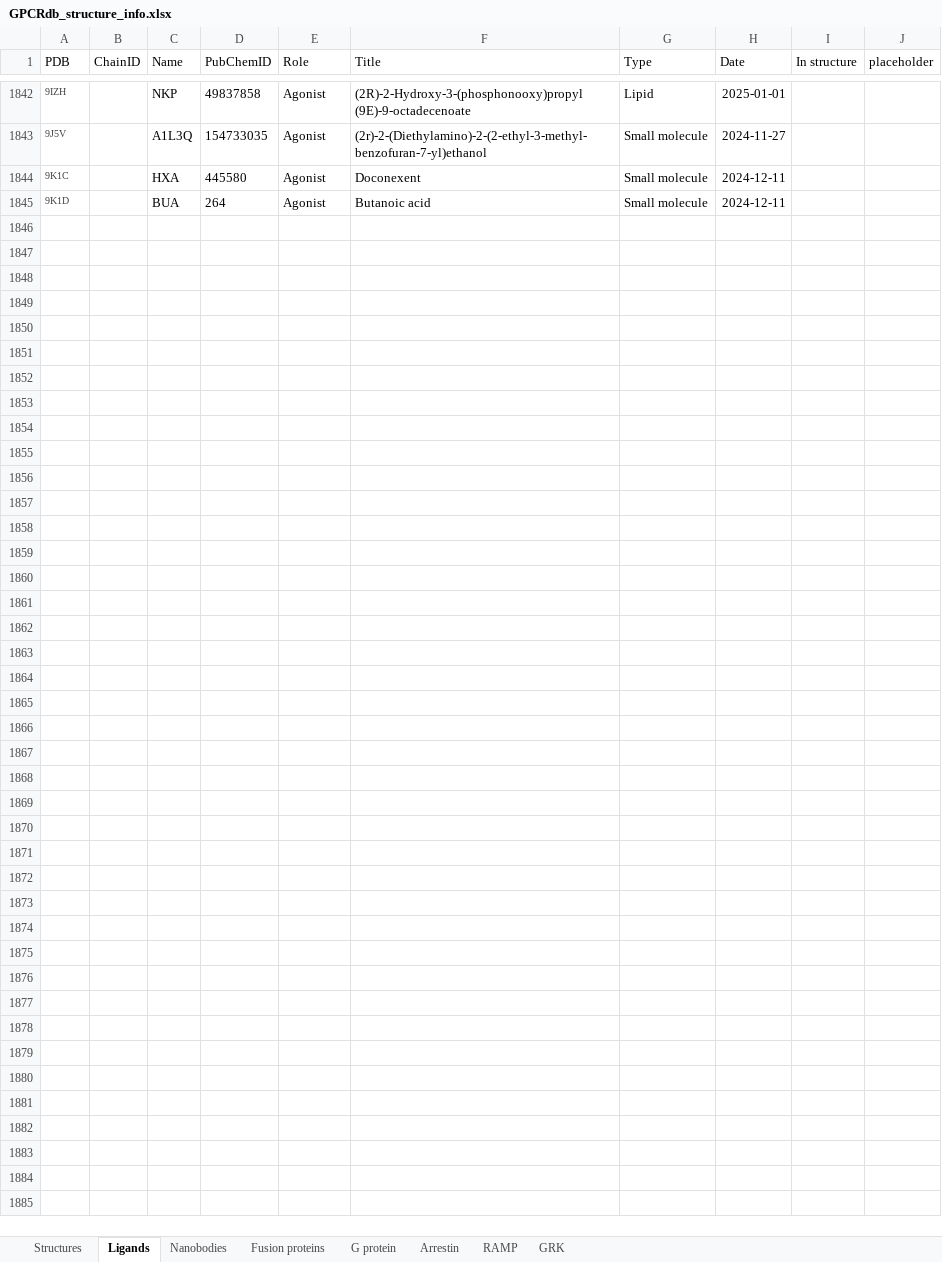
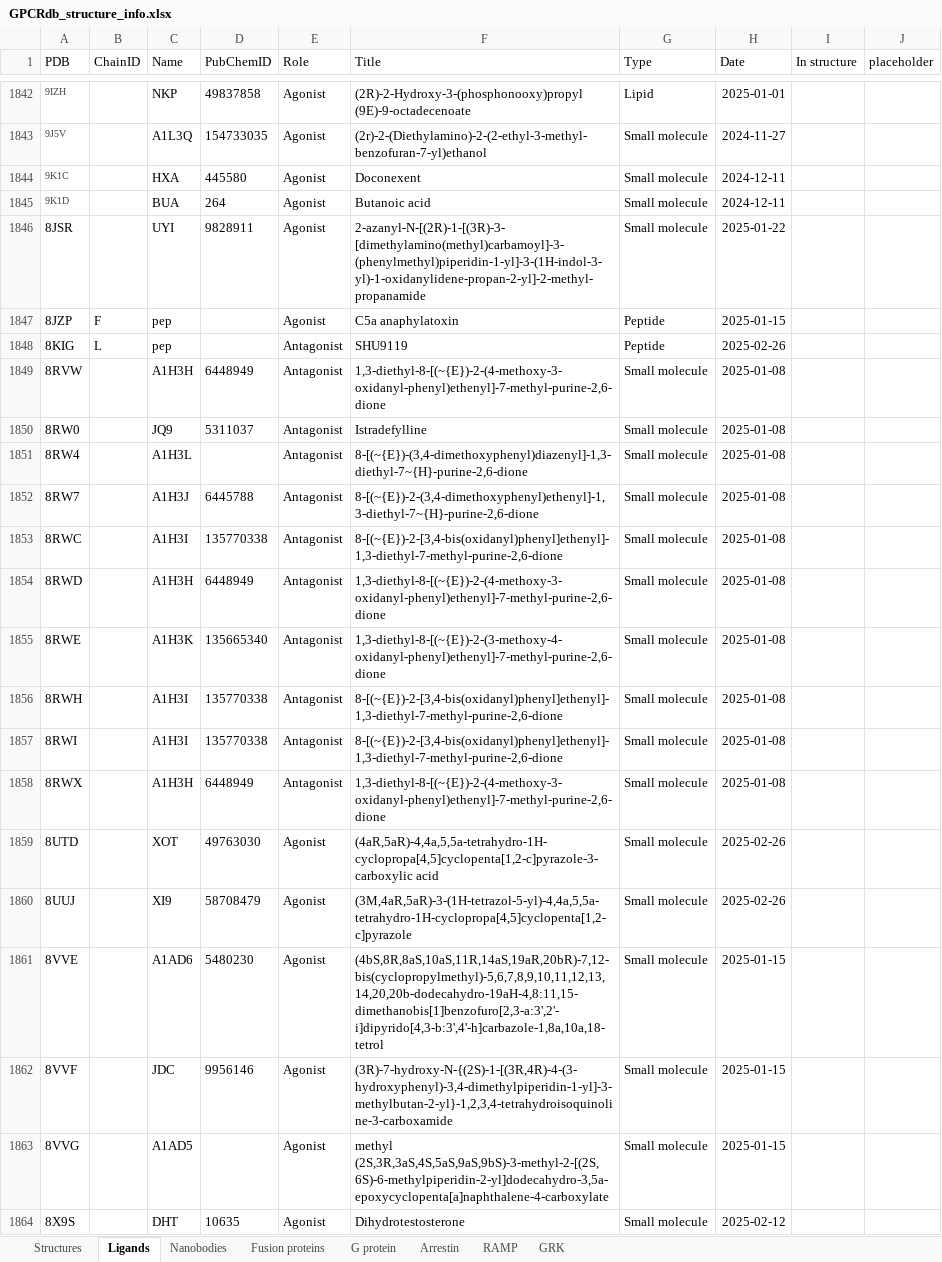
Before and after one commit to protwis/gpcrdb_data, an Excel workbook: structure_data/annotation/GPCRdb_structure_info.xlsx, sheet Ligands, drawn as a sheet; only a part is shown, gaps mark what is left out; values as stored, in another font and other column widths than the file's, no borders; conditional formats not drawn; the diff covers the shown part only; the diff names each change by its address in the sheet, - before the commit and + after, or states it on an @@ line.

```diff
--- a/structure_data/annotation/GPCRdb_structure_info.xlsx (sheet Ligands)
+++ b/structure_data/annotation/GPCRdb_structure_info.xlsx (sheet Ligands)
+row 1846: 8JSR |  | UYI | 9828911 | Agonist | 2-azanyl-N-[(2R)-1-[(3R)-3-[dimethylamino(methyl)carbamoyl]-3-(phenylmethyl)piperidin-1-yl]-3-(1H-indol-3-yl)-1-oxidanylidene-propan-2-yl]-2-methyl-propanamide | Small molecule | 2025-01-22
+row 1847: 8JZP | F | pep |  | Agonist | C5a anaphylatoxin | Peptide | 2025-01-15
+row 1848: 8KIG | L | pep |  | Antagonist | SHU9119 | Peptide | 2025-02-26
+row 1849: 8RVW |  | A1H3H | 6448949 | Antagonist | 1,3-diethyl-8-[(~{E})-2-(4-methoxy-3-oxidanyl-phenyl)ethenyl]-7-methyl-purine-2,6-dione | Small molecule | 2025-01-08
+row 1850: 8RW0 |  | JQ9 | 5311037 | Antagonist | Istradefylline | Small molecule | 2025-01-08
+row 1851: 8RW4 |  | A1H3L |  | Antagonist | 8-[(~{E})-(3,4-dimethoxyphenyl)diazenyl]-1,3-diethyl-7~{H}-purine-2,6-dione | Small molecule | 2025-01-08
+row 1852: 8RW7 |  | A1H3J | 6445788 | Antagonist | 8-[(~{E})-2-(3,4-dimethoxyphenyl)ethenyl]-1,3-diethyl-7~{H}-purine-2,6-dione | Small molecule | 2025-01-08
+row 1853: 8RWC |  | A1H3I | 135770338 | Antagonist | 8-[(~{E})-2-[3,4-bis(oxidanyl)phenyl]ethenyl]-1,3-diethyl-7-methyl-purine-2,6-dione | Small molecule | 2025-01-08
+row 1854: 8RWD |  | A1H3H | 6448949 | Antagonist | 1,3-diethyl-8-[(~{E})-2-(4-methoxy-3-oxidanyl-phenyl)ethenyl]-7-methyl-purine-2,6-dione | Small molecule | 2025-01-08
+row 1855: 8RWE |  | A1H3K | 135665340 | Antagonist | 1,3-diethyl-8-[(~{E})-2-(3-methoxy-4-oxidanyl-phenyl)ethenyl]-7-methyl-purine-2,6-dione | Small molecule | 2025-01-08
+row 1856: 8RWH |  | A1H3I | 135770338 | Antagonist | 8-[(~{E})-2-[3,4-bis(oxidanyl)phenyl]ethenyl]-1,3-diethyl-7-methyl-purine-2,6-dione | Small molecule | 2025-01-08
+row 1857: 8RWI |  | A1H3I | 135770338 | Antagonist | 8-[(~{E})-2-[3,4-bis(oxidanyl)phenyl]ethenyl]-1,3-diethyl-7-methyl-purine-2,6-dione | Small molecule | 2025-01-08
+row 1858: 8RWX |  | A1H3H | 6448949 | Antagonist | 1,3-diethyl-8-[(~{E})-2-(4-methoxy-3-oxidanyl-phenyl)ethenyl]-7-methyl-purine-2,6-dione | Small molecule | 2025-01-08
+row 1859: 8UTD |  | XOT | 49763030 | Agonist | (4aR,5aR)-4,4a,5,5a-tetrahydro-1H-cyclopropa[4,5]cyclopenta[1,2-c]pyrazole-3-carboxylic acid | Small molecule | 2025-02-26
+row 1860: 8UUJ |  | XI9 | 58708479 | Agonist | (3M,4aR,5aR)-3-(1H-tetrazol-5-yl)-4,4a,5,5a-tetrahydro-1H-cyclopropa[4,5]cyclopenta[1,2-c]pyrazole | Small molecule | 2025-02-26
+row 1861: 8VVE |  | A1AD6 | 5480230 | Agonist | (4bS,8R,8aS,10aS,11R,14aS,19aR,20bR)-7,12-bis(cyclopropylmethyl)-5,6,7,8,9,10,11,12,13,14,20,20b-dodecahydro-19aH-4,8:11,15-dimethanobis[1]benzofuro[2,3-a:3',2'-i]dipyrido[4,3-b:3',4'-h]carbazole-1,8a,10a,18-tetrol | Small molecule | 2025-01-15
+row 1862: 8VVF |  | JDC | 9956146 | Agonist | (3R)-7-hydroxy-N-{(2S)-1-[(3R,4R)-4-(3-hydroxyphenyl)-3,4-dimethylpiperidin-1-yl]-3-methylbutan-2-yl}-1,2,3,4-tetrahydroisoquinoline-3-carboxamide | Small molecule | 2025-01-15
+row 1863: 8VVG |  | A1AD5 |  | Agonist | methyl (2S,3R,3aS,4S,5aS,9aS,9bS)-3-methyl-2-[(2S,6S)-6-methylpiperidin-2-yl]dodecahydro-3,5a-epoxycyclopenta[a]naphthalene-4-carboxylate | Small molecule | 2025-01-15
+row 1864: 8X9S |  | DHT | 10635 | Agonist | Dihydrotestosterone | Small molecule | 2025-02-12
```
Also changed, not shown: 83 added rows elsewhere in this sheet, sheet Structures, sheet G protein, sheet Nanobodies, sheet Fusion proteins, sheet Arrestin, 7 other files.
